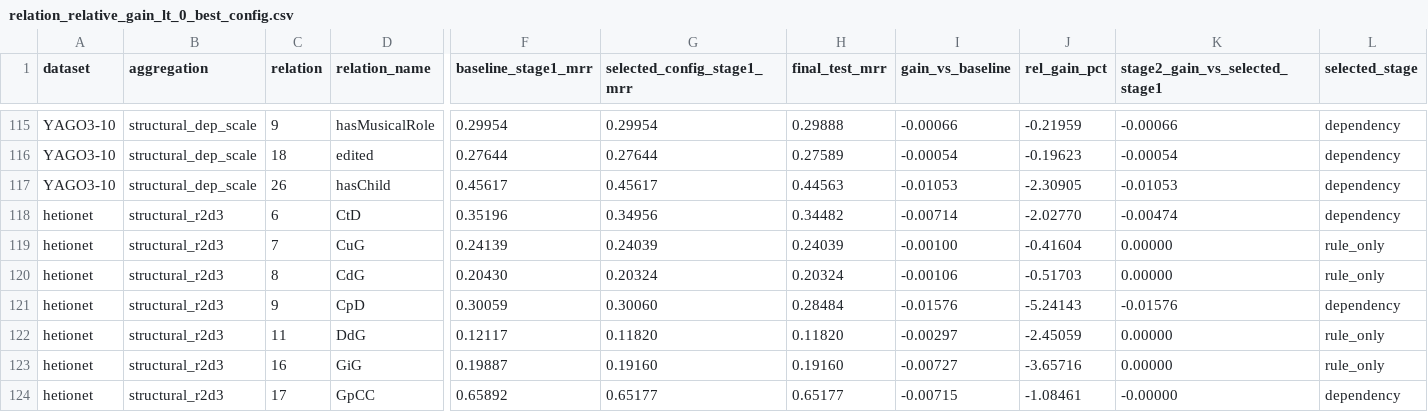
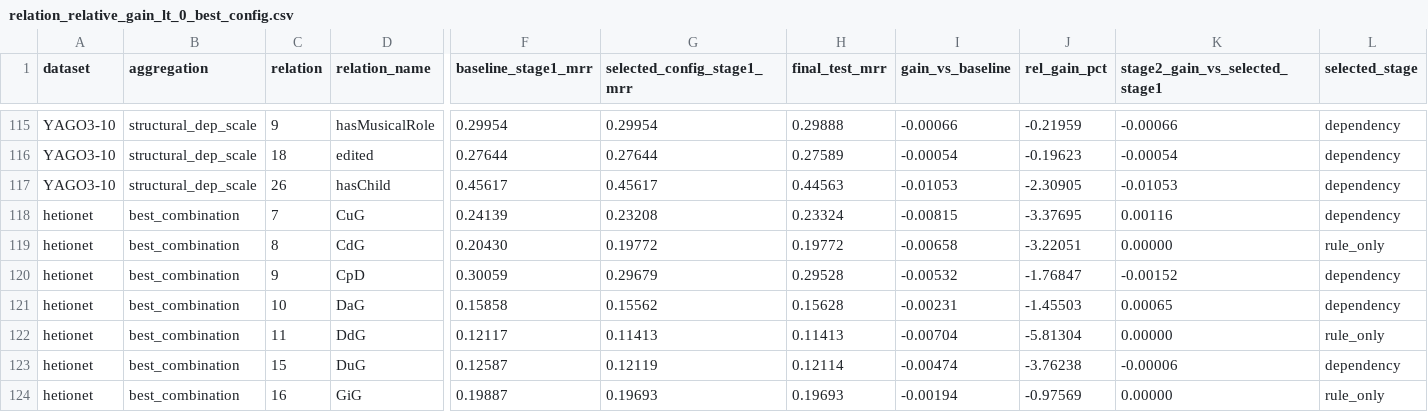
Before and after one commit to cs-anonymous/RuleDep, a CSV file: reports/0407/relation_relative_gain_lt_0_best_config.csv, drawn as a sheet; only a part is shown, gaps mark what is left out; removed rows and columns are numbered as before the commit, all else as after; rows hold the shown columns only; the diff covers the shown part only; the diff names each change by its address in the sheet, - before the commit and + after, or states it on an @@ line.

```diff
--- a/reports/0407/relation_relative_gain_lt_0_best_config.csv
+++ b/reports/0407/relation_relative_gain_lt_0_best_config.csv
-row 118: hetionet | structural_r2d3 | 6 | CtD | 0.35196 | 0.34956 | 0.34482 | -0.00714 | -2.02770 | -0.00474 | dependency
-B118:B120 (aggregation): structural_r2d3
+B118:B120 (aggregation): best_combination
-G118 (selected_config_stage1_mrr): 0.24039
+G118 (selected_config_stage1_mrr): 0.23208
-H118 (final_test_mrr): 0.24039
+H118 (final_test_mrr): 0.23324
-I118 (gain_vs_baseline): -0.00100
+I118 (gain_vs_baseline): -0.00815
-J118 (rel_gain_pct): -0.41604
+J118 (rel_gain_pct): -3.37695
-K118 (stage2_gain_vs_selected_stage1): 0.00000
+K118 (stage2_gain_vs_selected_stage1): 0.00116
-L118 (selected_stage): rule_only
+L118 (selected_stage): dependency
-G119 (selected_config_stage1_mrr): 0.20324
+G119 (selected_config_stage1_mrr): 0.19772
-H119 (final_test_mrr): 0.20324
+H119 (final_test_mrr): 0.19772
-I119 (gain_vs_baseline): -0.00106
+I119 (gain_vs_baseline): -0.00658
-J119 (rel_gain_pct): -0.51703
+J119 (rel_gain_pct): -3.22051
-G120 (selected_config_stage1_mrr): 0.30060
+G120 (selected_config_stage1_mrr): 0.29679
-H120 (final_test_mrr): 0.28484
+H120 (final_test_mrr): 0.29528
-I120 (gain_vs_baseline): -0.01576
+I120 (gain_vs_baseline): -0.00532
-J120 (rel_gain_pct): -5.24143
+J120 (rel_gain_pct): -1.76847
-K120 (stage2_gain_vs_selected_stage1): -0.01576
+K120 (stage2_gain_vs_selected_stage1): -0.00152
+row 121: hetionet | best_combination | 10 | DaG | 0.15858 | 0.15562 | 0.15628 | -0.00231 | -1.45503 | 0.00065 | dependency
-B122 (aggregation): structural_r2d3
+B122 (aggregation): best_combination
-G122 (selected_config_stage1_mrr): 0.11820
+G122 (selected_config_stage1_mrr): 0.11413
-H122 (final_test_mrr): 0.11820
+H122 (final_test_mrr): 0.11413
-I122 (gain_vs_baseline): -0.00297
+I122 (gain_vs_baseline): -0.00704
-J122 (rel_gain_pct): -2.45059
+J122 (rel_gain_pct): -5.81304
+row 123: hetionet | best_combination | 15 | DuG | 0.12587 | 0.12119 | 0.12114 | -0.00474 | -3.76238 | -0.00006 | dependency
-B124 (aggregation): structural_r2d3
+B124 (aggregation): best_combination
-G124 (selected_config_stage1_mrr): 0.19160
+G124 (selected_config_stage1_mrr): 0.19693
-H124 (final_test_mrr): 0.19160
+H124 (final_test_mrr): 0.19693
-I124 (gain_vs_baseline): -0.00727
+I124 (gain_vs_baseline): -0.00194
-J124 (rel_gain_pct): -3.65716
+J124 (rel_gain_pct): -0.97569
-row 124: hetionet | structural_r2d3 | 17 | GpCC | 0.65892 | 0.65177 | 0.65177 | -0.00715 | -1.08461 | -0.00000 | dependency
```
Also changed, not shown: 1 added row, 1 removed row and 5 edited cells elsewhere in this file, reports/0407/all_results_summary.csv, reports/0407/best_config_weight_summary.csv, 31 other files.
